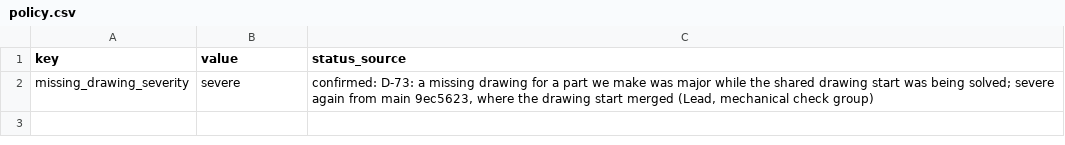
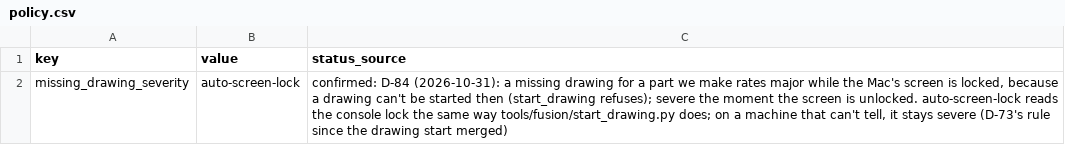
Before and after one commit to autonomous-ai/spaceship, a CSV file: v2/04-Checks/config/policy.csv, drawn as a sheet.

```diff
--- a/v2/04-Checks/config/policy.csv
+++ b/v2/04-Checks/config/policy.csv
@@ -1,2 +1,2 @@
 key,value,status_source
-missing_drawing_severity,severe,"confirmed: D-73: a missing drawing for a part we make was major while the shared drawing start was being solved; severe again from main 9ec5623, where the drawing start merged (Lead, mechanical check group)"
+missing_drawing_severity,auto-screen-lock,"confirmed: D-84 (2026-10-31): a missing drawing for a part we make rates major while the Mac's screen is locked, because a drawing can't be started then (start_drawing refuses); severe the moment the screen is unlocked. auto-screen-lock reads the console lock the same way tools/fusion/start_drawing.py does; on a machine that can't tell, it stays severe (D-73's rule since the drawing start merged)"
```
Also changed, not shown: 3 other files.
